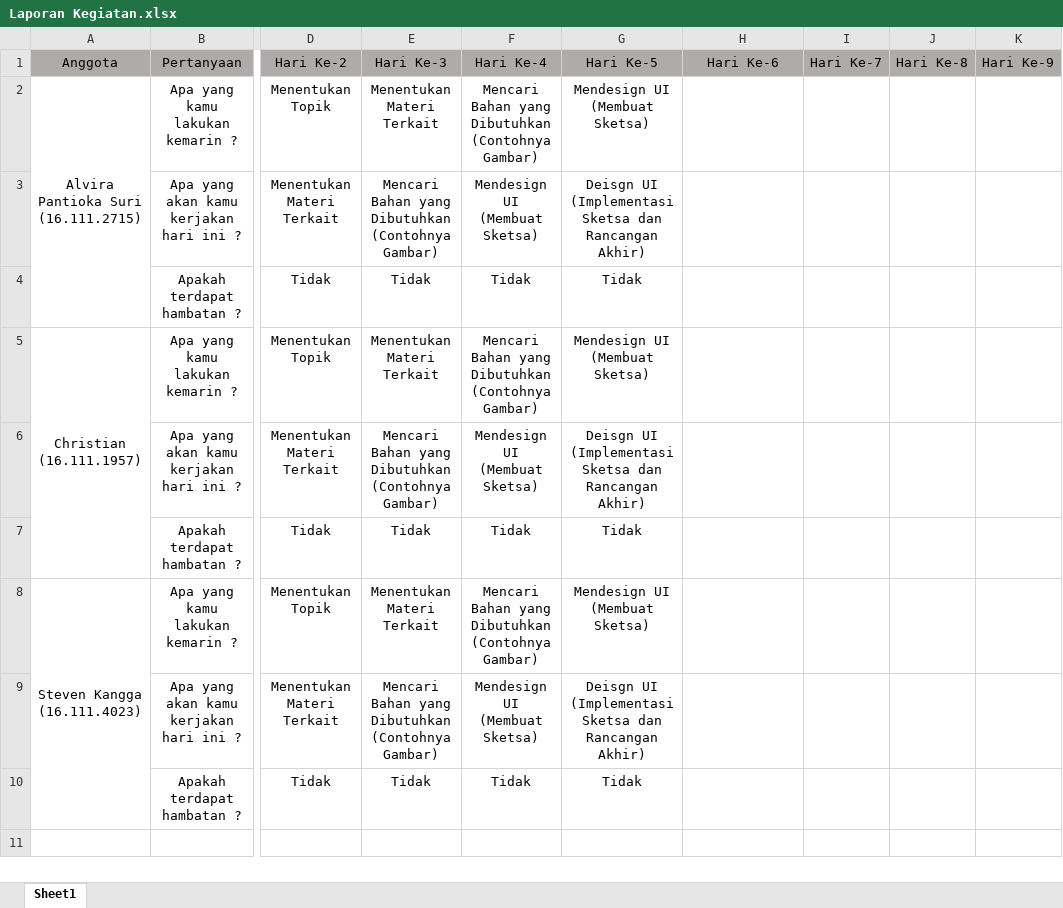
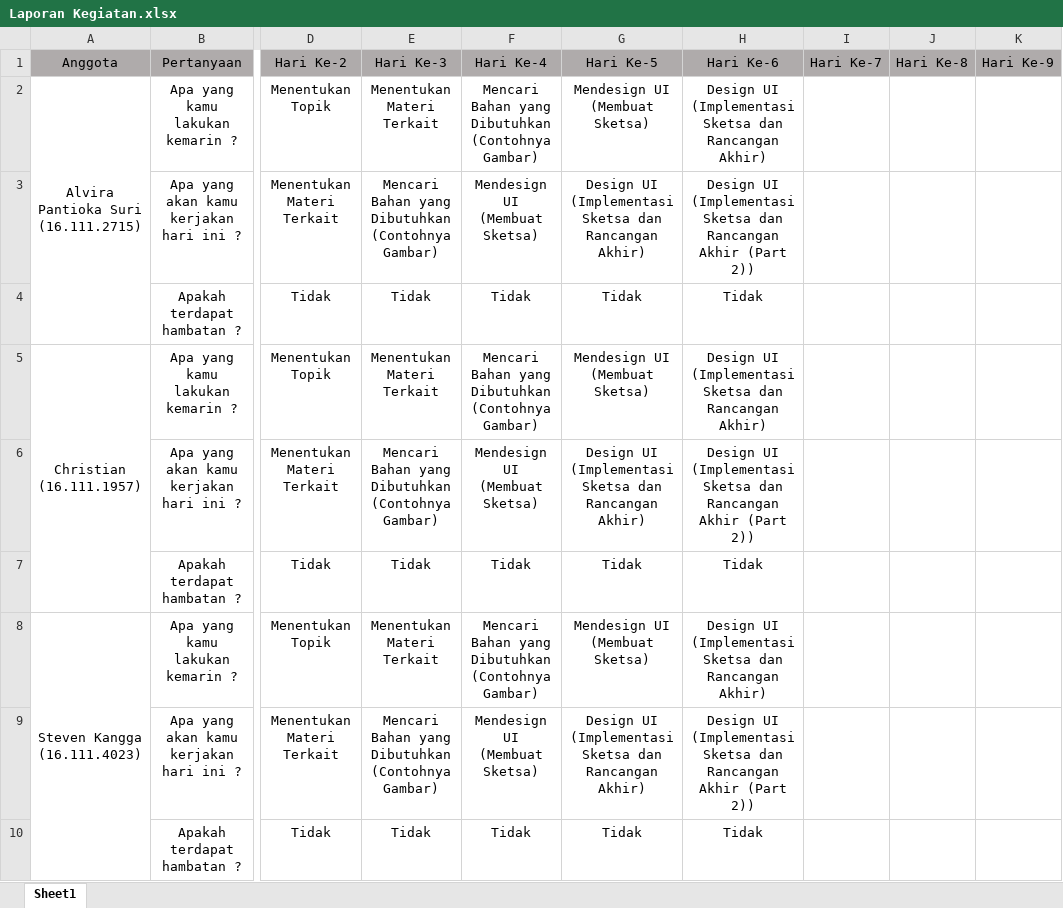
Before and after one commit to stevenkangga/Project, an Excel workbook: Laporan Kegiatan.xlsx, sheet Sheet1, drawn as a sheet; only a part is shown, gaps mark what is left out; values as stored, in another font and other column widths than the file's, no borders; ↵ is a line break in a cell; the diff names each change by its address in the sheet, - before the commit and + after, or states it on an @@ line.

Commit message:
Commit Hari Ke-6

```diff
--- a/Laporan Kegiatan.xlsx (sheet Sheet1)
+++ b/Laporan Kegiatan.xlsx (sheet Sheet1)
-H2: (empty)
+H2: Design UI (Implementasi ↵ Sketsa dan Rancangan ↵ Akhir)
-G3: Deisgn UI (Implementasi…
+G3: Design UI (Implementasi…
-H3: (empty)
+H3: Design UI (Implementasi ↵ Sketsa dan Rancangan ↵ Akhir (Part 2))
-H4: (empty)
+H4: Tidak
-H5: (empty)
+H5: Design UI (Implementasi ↵ Sketsa dan Rancangan ↵ Akhir)
-G6: Deisgn UI (Implementasi…
+G6: Design UI (Implementasi…
-H6: (empty)
+H6: Design UI (Implementasi ↵ Sketsa dan Rancangan ↵ Akhir (Part 2))
-H7: (empty)
+H7: Tidak
-H8: (empty)
+H8: Design UI (Implementasi ↵ Sketsa dan Rancangan ↵ Akhir)
-G9: Deisgn UI (Implementasi…
+G9: Design UI (Implementasi…
-H9: (empty)
+H9: Design UI (Implementasi ↵ Sketsa dan Rancangan ↵ Akhir (Part 2))
-H10: (empty)
+H10: Tidak
```
